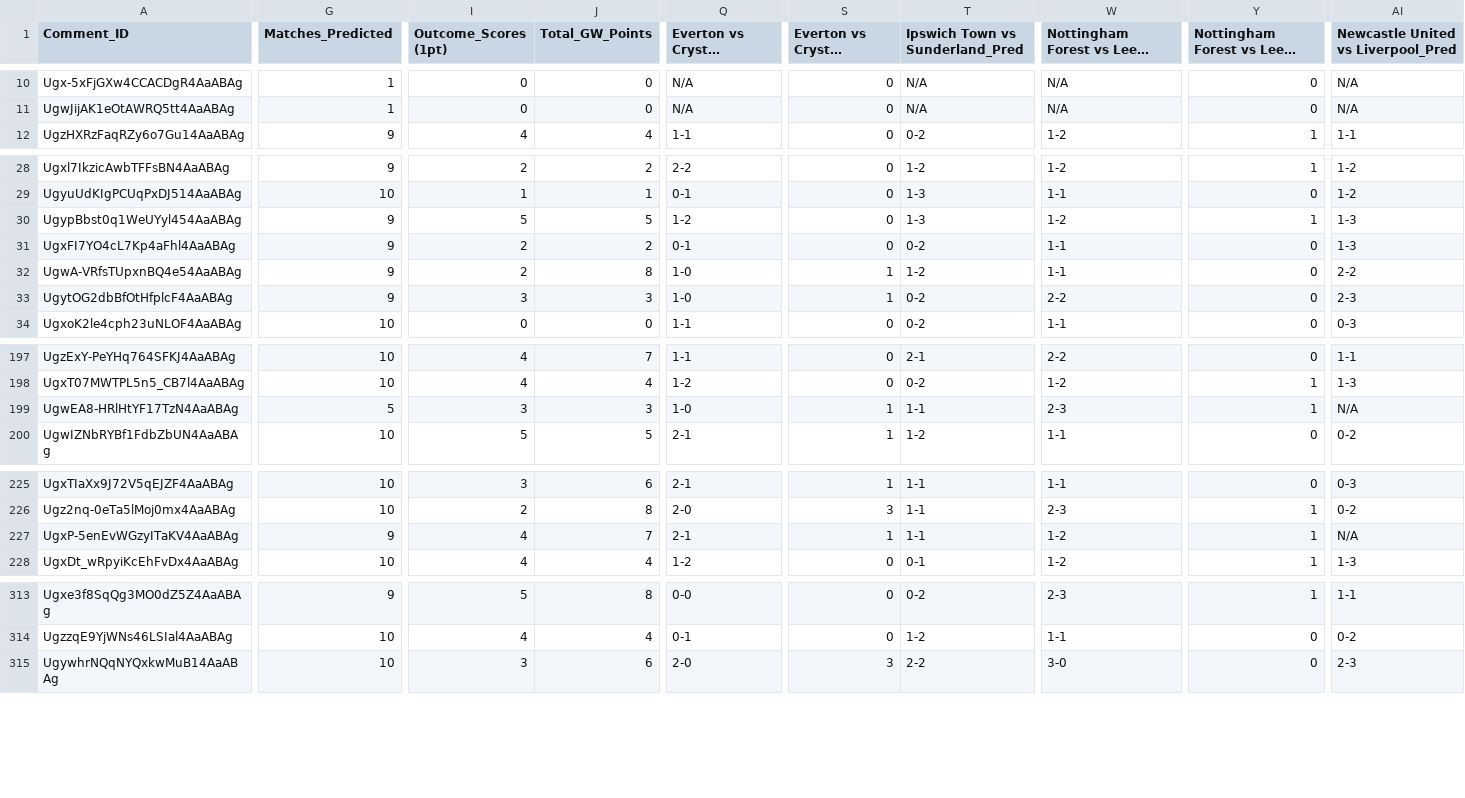
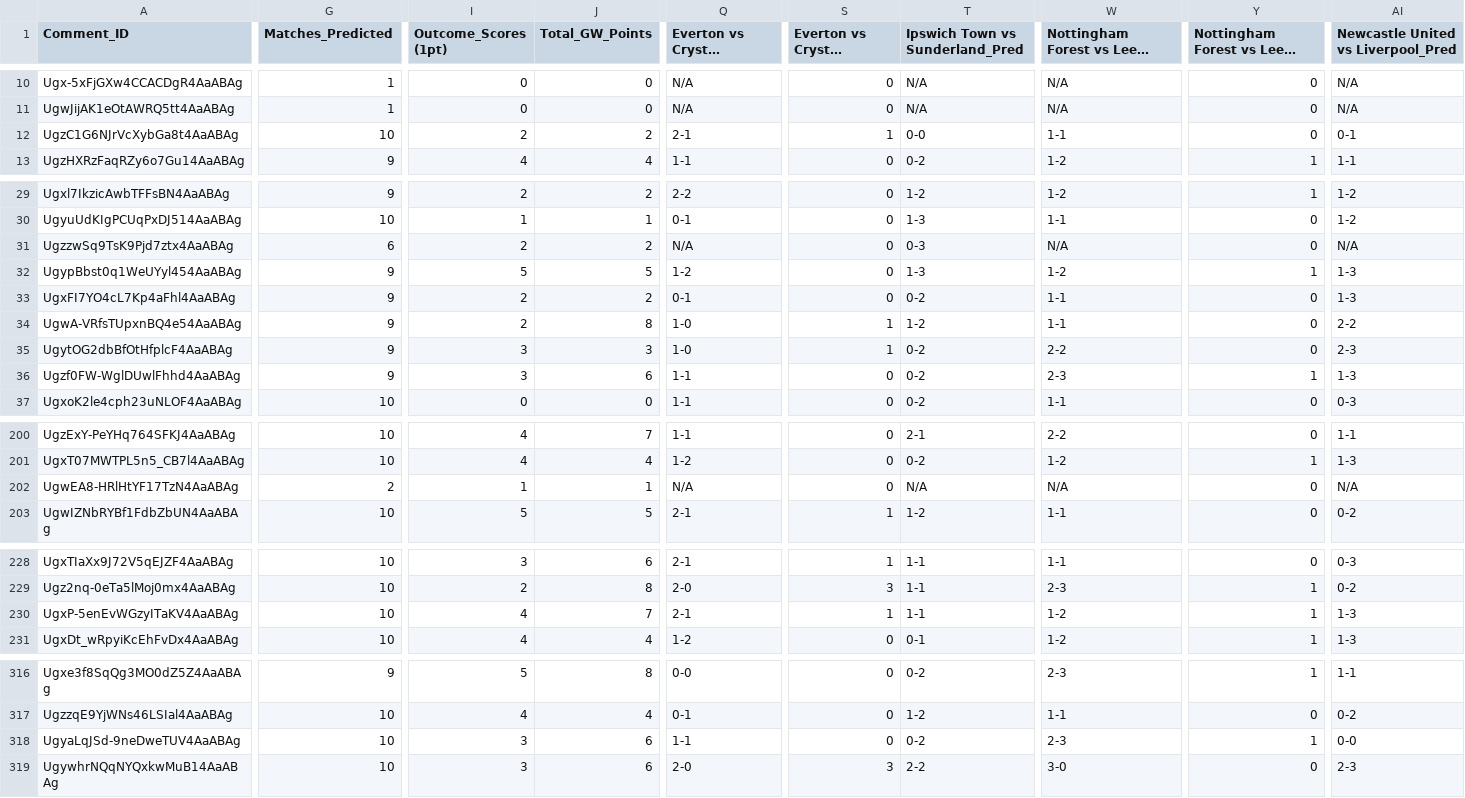
Before and after one commit to AviBomb/premier-league-predictions-tracker, a CSV file: exports/GW1_Parsed_Predictions.csv, drawn as a sheet; only a part is shown, gaps mark what is left out; long unchanged cells end in …; addresses are those after the commit; rows hold the shown columns only; the diff names each change by its address in the sheet, - before the commit and + after, or states it on an @@ line.

```diff
--- a/exports/GW1_Parsed_Predictions.csv
+++ b/exports/GW1_Parsed_Predictions.csv
+row 12: UgzC1G6NJrVcXybGa8t4AaABAg | 10 | 2 | 2 | 2-1 | 1 | 0-0 | 1-1 | 0 | 0-1
+row 31: UgzzwSq9TsK9Pjd7ztx4AaABAg | 6 | 2 | 2 | N/A | 0 | 0-3 | N/A | 0 | N/A
+row 36: Ugzf0FW-WglDUwlFhhd4AaABAg | 9 | 3 | 6 | 1-1 | 0 | 0-2 | 2-3 | 1 | 1-3
-G202 (Matches_Predicted): 5
+G202 (Matches_Predicted): 2
-I202 (Outcome_Scores (1pt)): 3
+I202 (Outcome_Scores (1pt)): 1
-J202 (Total_GW_Points): 3
+J202 (Total_GW_Points): 1
-Q202 (Everton vs Crystal Palace_Pred): 1-0
+Q202 (Everton vs Crystal Palace_Pred): N/A
-S202 (Everton vs Crystal Palace_Pts): 1
+S202 (Everton vs Crystal Palace_Pts): 0
-T202 (Ipswich Town vs Sunderland_Pred): 1-1
+T202 (Ipswich Town vs Sunderland_Pred): N/A
-W202: 2-3
+W202: N/A
-Y202: 1
+Y202: 0
-G230 (Matches_Predicted): 9
+G230 (Matches_Predicted): 10
-AI230: N/A
+AI230: 1-3
+row 318: UgyaLqJSd-9neDweTUV4AaABAg | 10 | 3 | 6 | 1-1 | 0 | 0-2 | 2-3 | 1 | 0-0
```
Also changed, not shown: data/sample_comments_gw7.csv, exports/GW2_Parsed_Predictions.csv, 33 other files.
